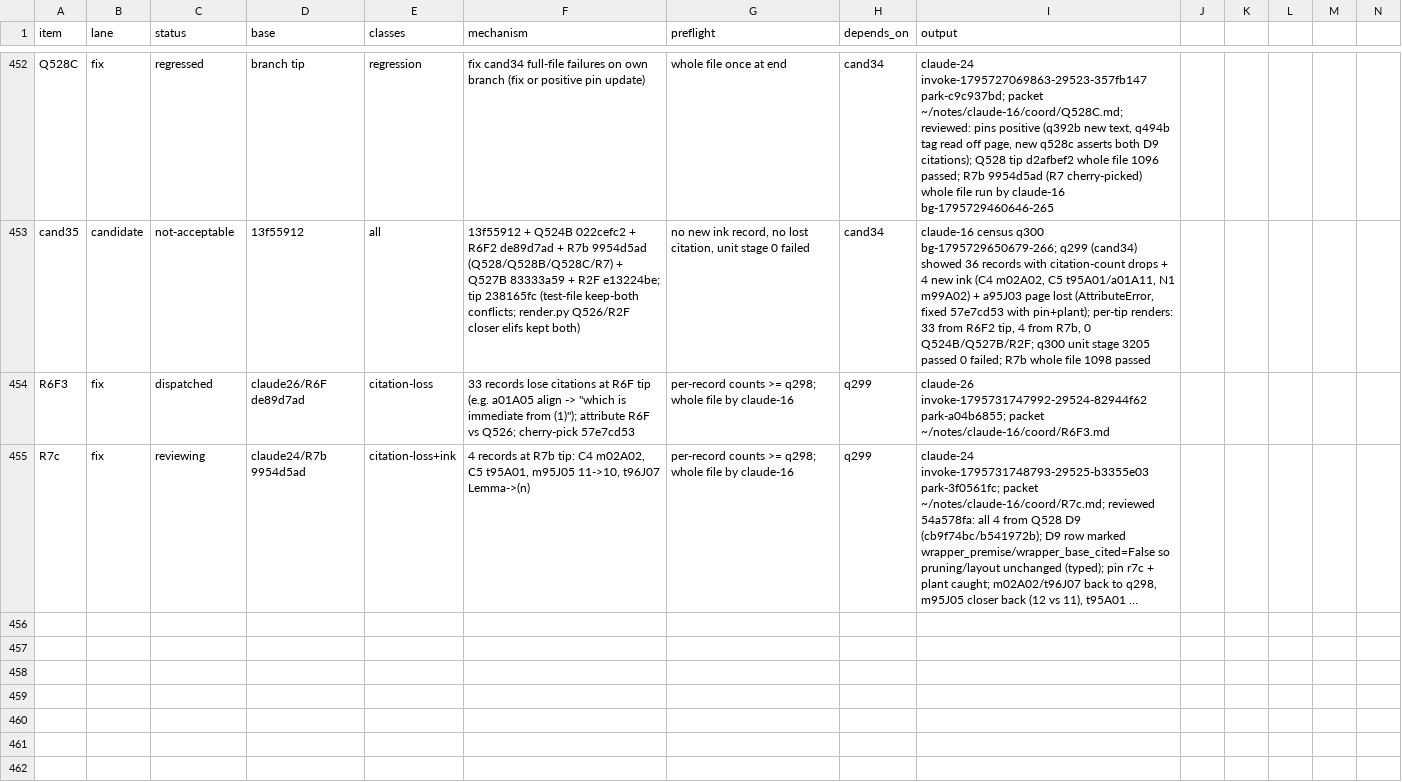
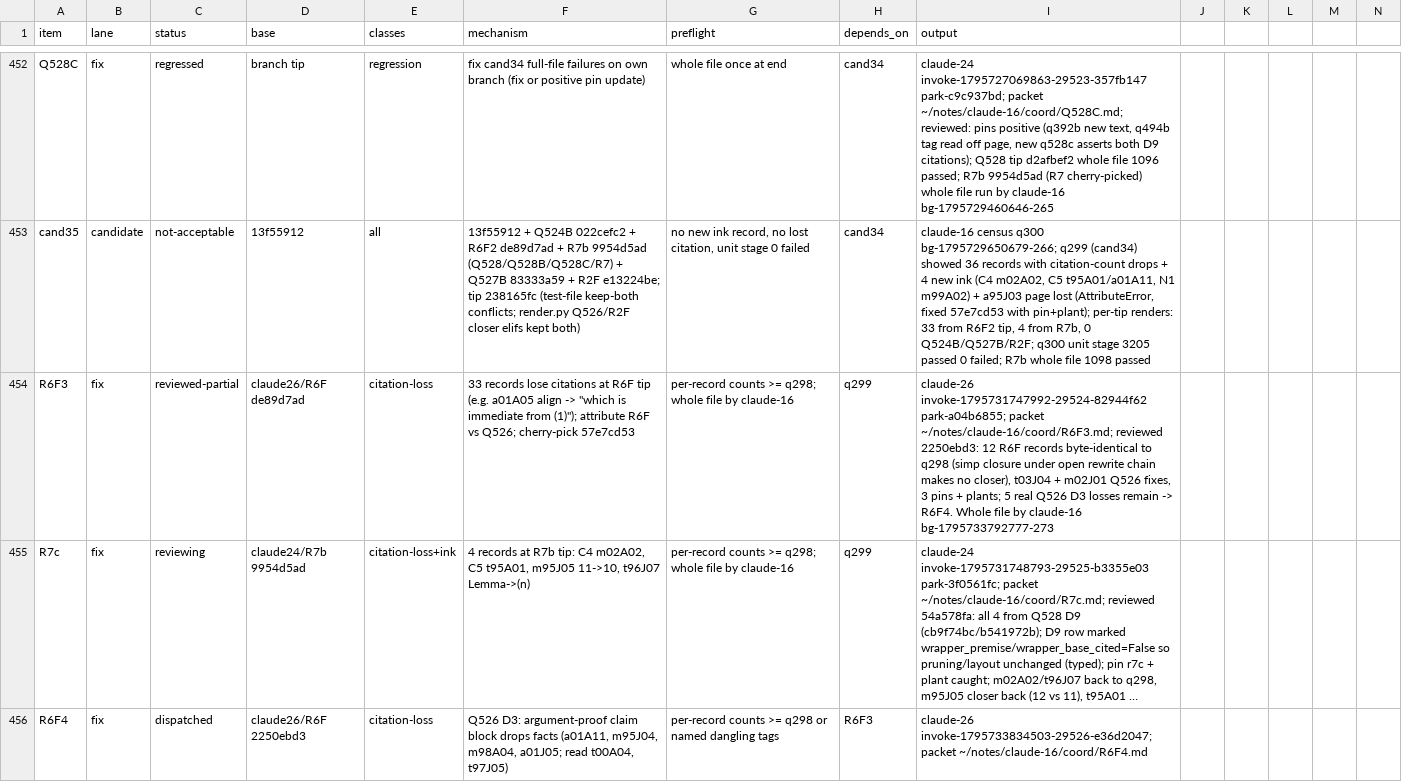
Before and after one commit to tothedarktowercame/futon4, a TSV file: holes/labs/E-paperprinter-cleanup/endgame/dispatch.tsv, drawn as a sheet; only a part is shown, gaps mark what is left out; long unchanged cells end in …; rows hold the shown columns only; the diff names each change by its address in the sheet, - before the commit and + after, or states it on an @@ line.

```diff
--- a/holes/labs/E-paperprinter-cleanup/endgame/dispatch.tsv
+++ b/holes/labs/E-paperprinter-cleanup/endgame/dispatch.tsv
-C454 (status): dispatched
+C454 (status): reviewed-partial
-I454 (output): …park-a04b6855; packet ~/notes/claude-16/coord/R6F3.md
+I454 (output): …park-a04b6855; packet ~/notes/claude-16/coord/R6F3.md; reviewed 2250ebd3: 12 R6F records byte-identical to q298 (simp closure under open rewrite chain makes no closer), t03J04 + m02J01 Q526 fixes, 3 pins + plants; 5 real Q526 D3 losses remain -> R6F4. Whole file by claude-16 bg-1795733792777-273
+row 456: R6F4 | fix | dispatched | claude26/R6F 2250ebd3 | citation-loss | Q526 D3: argument-proof claim block drops facts (a01A11, m95J04, m98A04, a01J05; read t00A04, t97J05) | per-record counts >= q298 or named dangling tags | R6F3 | claude-26 invoke-1795733834503-29526-e36d2047; packet ~/notes/claude-16/coord/R6F4.md
```
